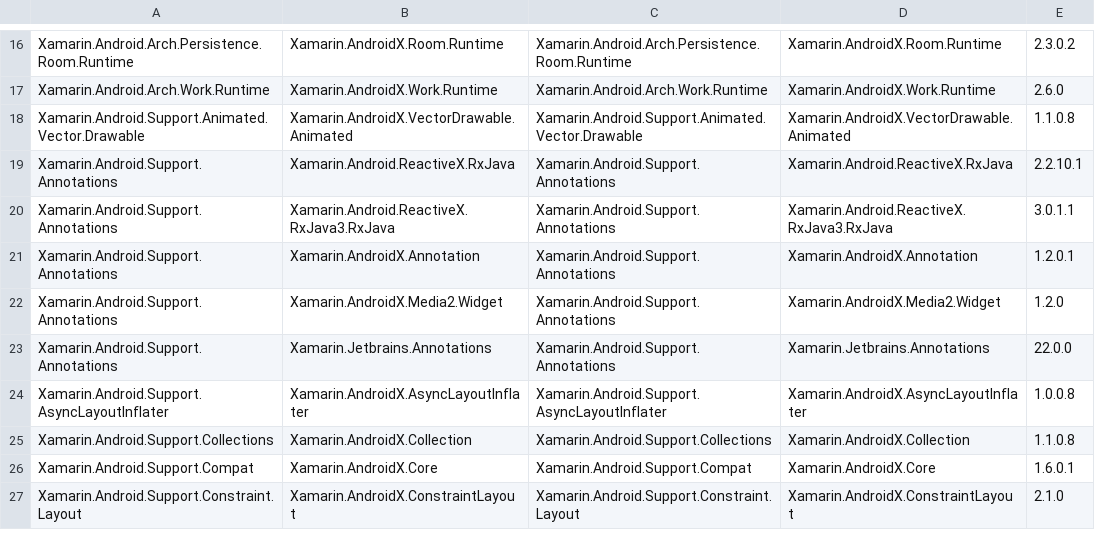
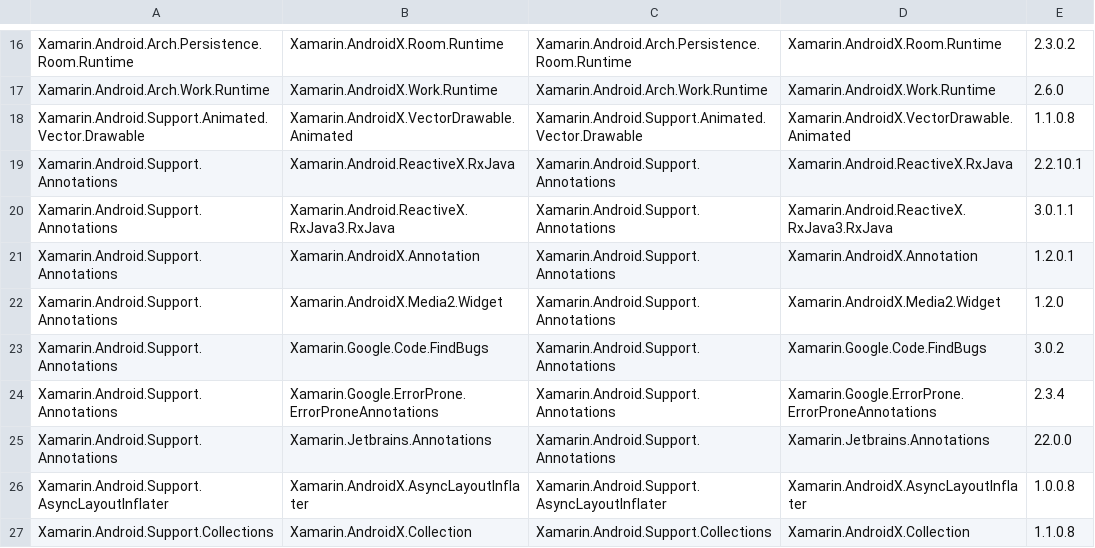
Before and after one commit to xamarin/AndroidX, a CSV file: mappings/androidx-assemblies.csv, drawn as a sheet; only a part is shown, gaps mark what is left out; the shorter side is filled out with more unchanged rows.

```diff
--- a/mappings/androidx-assemblies.csv
+++ b/mappings/androidx-assemblies.csv
@@ -22,2 +22,4 @@ Xamarin.Android.Support.Annotations,Xamarin.AndroidX.Annotation,Xamarin.Android.
 Xamarin.Android.Support.Annotations,Xamarin.AndroidX.Media2.Widget,Xamarin.Android.Support.Annotations,Xamarin.AndroidX.Media2.Widget,1.2.0
+Xamarin.Android.Support.Annotations,Xamarin.Google.Code.FindBugs,Xamarin.Android.Support.Annotations,Xamarin.Google.Code.FindBugs,3.0.2
+Xamarin.Android.Support.Annotations,Xamarin.Google.ErrorProne.ErrorProneAnnotations,Xamarin.Android.Support.Annotations,Xamarin.Google.ErrorProne.ErrorProneAnnotations,2.3.4
 Xamarin.Android.Support.Annotations,Xamarin.Jetbrains.Annotations,Xamarin.Android.Support.Annotations,Xamarin.Jetbrains.Annotations,22.0.0
```
Also changed, not shown: mappings/androidx-mapping.csv, 1 other file.
